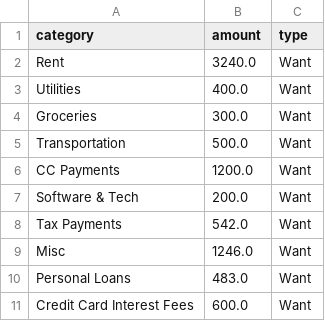
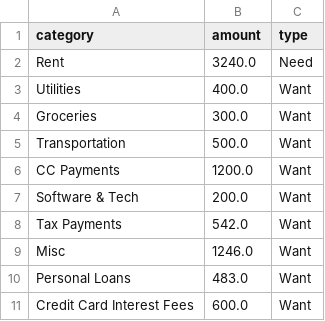
Before and after one commit to aaraalto/money-manager, a CSV file: data/bill/spending_plan.csv (was data/spending_plan.csv), drawn as a sheet.

```diff
--- a/data/spending_plan.csv
+++ b/data/bill/spending_plan.csv
@@ -1,3 +1,3 @@
 category,amount,type
-Rent,3240.0,Want
+Rent,3240.0,Need
 Utilities,400.0,Want
```
Also changed, not shown: 30 other files.
